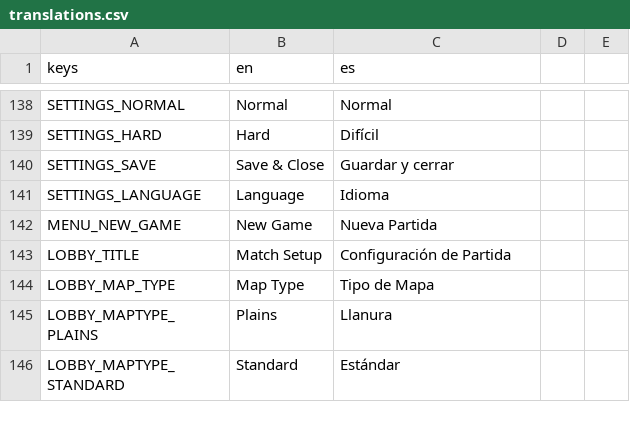
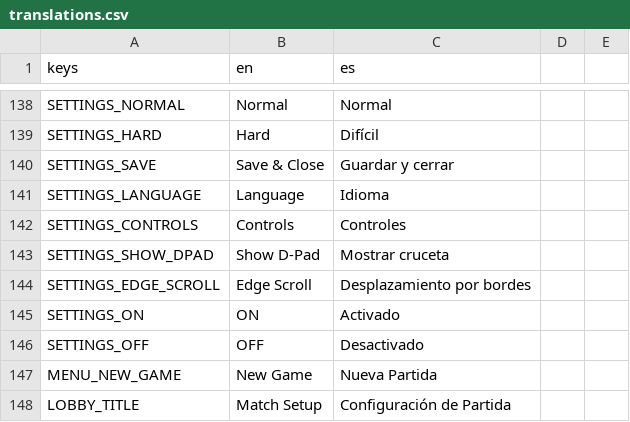
Before and after one commit to enrimr/rts-game-godot, a CSV file: project/assets/translations/translations.csv, drawn as a sheet; only a part is shown, gaps mark what is left out; the shorter side is filled out with more unchanged rows.

```diff
--- a/project/assets/translations/translations.csv
+++ b/project/assets/translations/translations.csv
@@ -141,2 +141,7 @@ SETTINGS_SAVE,Save & Close,Guardar y cerrar
 SETTINGS_LANGUAGE,Language,Idioma
+SETTINGS_CONTROLS,Controls,Controles
+SETTINGS_SHOW_DPAD,Show D-Pad,Mostrar cruceta
+SETTINGS_EDGE_SCROLL,Edge Scroll,Desplazamiento por bordes
+SETTINGS_ON,ON,Activado
+SETTINGS_OFF,OFF,Desactivado
 MENU_NEW_GAME,New Game,Nueva Partida
```
Also changed, not shown: 4 other files.
